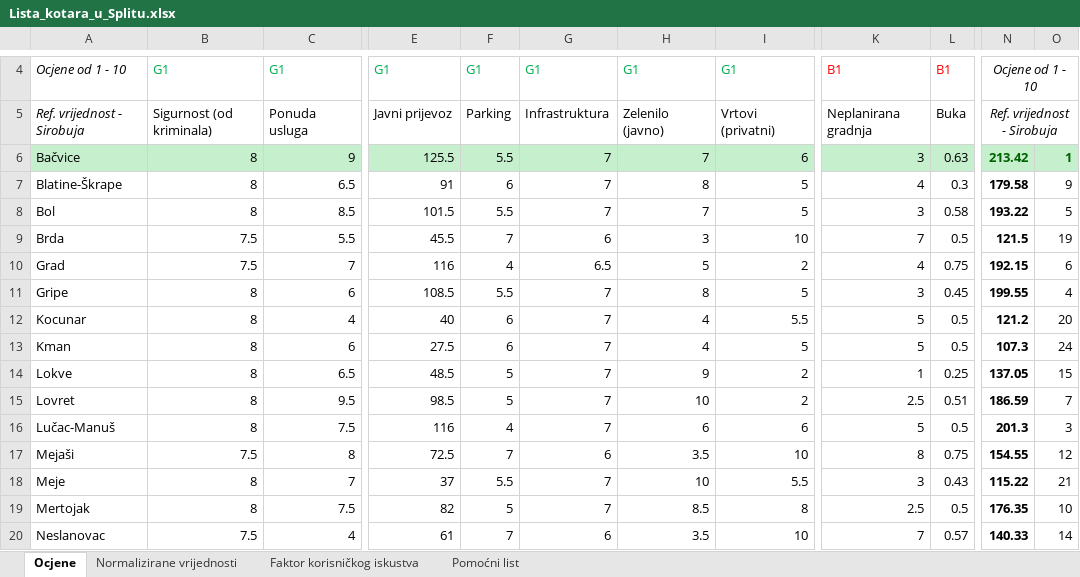
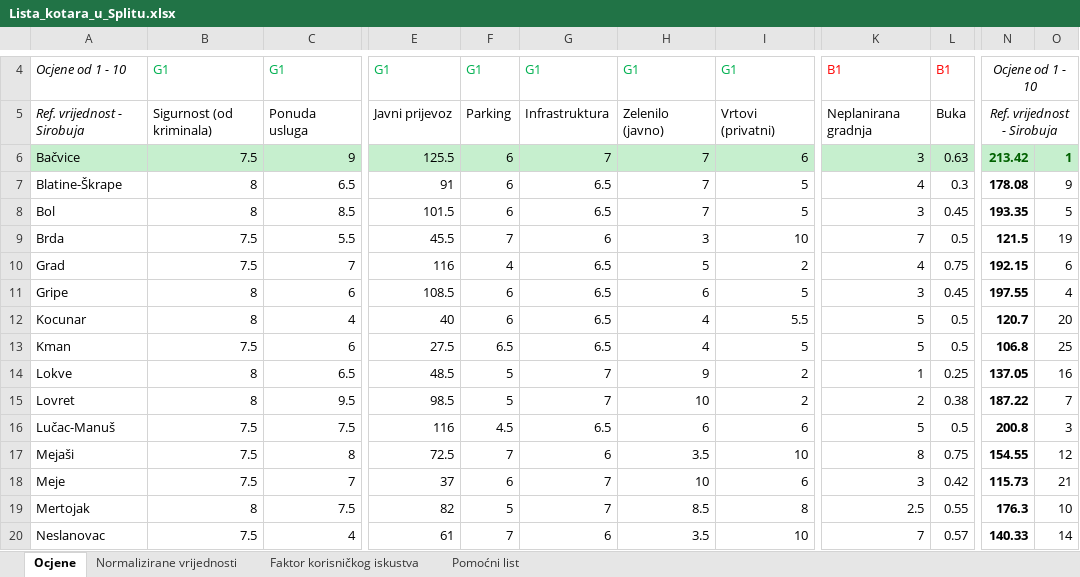
Before and after one commit to Andrej123456789/lista_kotara_split, an Excel workbook: Lista_kotara_u_Splitu.xlsx, sheet Ocjene, drawn as a sheet; only a part is shown, gaps mark what is left out; values as stored, in another font and other column widths than the file's, no borders; the diff covers the shown part only; the diff names each change by its address in the sheet, - before the commit and + after, or states it on an @@ line.

```diff
--- a/Lista_kotara_u_Splitu.xlsx (sheet Ocjene)
+++ b/Lista_kotara_u_Splitu.xlsx (sheet Ocjene)
-B6: 8
+B6: 7.5
-F6: 5.5
+F6: 6
-G7:G8: 7
+G7:G8: 6.5
-H7: 8
+H7: 7
-N7: 179.58
+N7: 178.08
-F8: 5.5
+F8: 6
-L8: 0.58
+L8: 0.45
-N8: 193.22
+N8: 193.35
-F11: 5.5
+F11: 6
-G11:G13: 7
+G11:G13: 6.5
-H11: 8
+H11: 6
-N11: 199.55
+N11: 197.55
-N12: 121.2
+N12: 120.7
-B13: 8
+B13: 7.5
-F13: 6
+F13: 6.5
-N13: 107.3
+N13: 106.8
-O13: 24
+O13: 25
-O14: 15
+O14: 16
-K15: 2.5
+K15: 2
-L15: 0.51
+L15: 0.38
-N15: 186.59
+N15: 187.22
-B16: 8
+B16: 7.5
-F16: 4
+F16: 4.5
-G16: 7
+G16: 6.5
-N16: 201.3
+N16: 200.8
-B18: 8
+B18: 7.5
-F18: 5.5
+F18: 6
-I18: 5.5
+I18: 6
-L18: 0.43
+L18: 0.42
-N18: 115.22
+N18: 115.73
-L19: 0.5
+L19: 0.55
-N19: 176.35
+N19: 176.3
```
Also changed, not shown: 26 edited cells elsewhere in this sheet, sheet Normalizirane vrijednosti, sheet Faktor korisničkog iskustva, sheet Pomoćni list.
